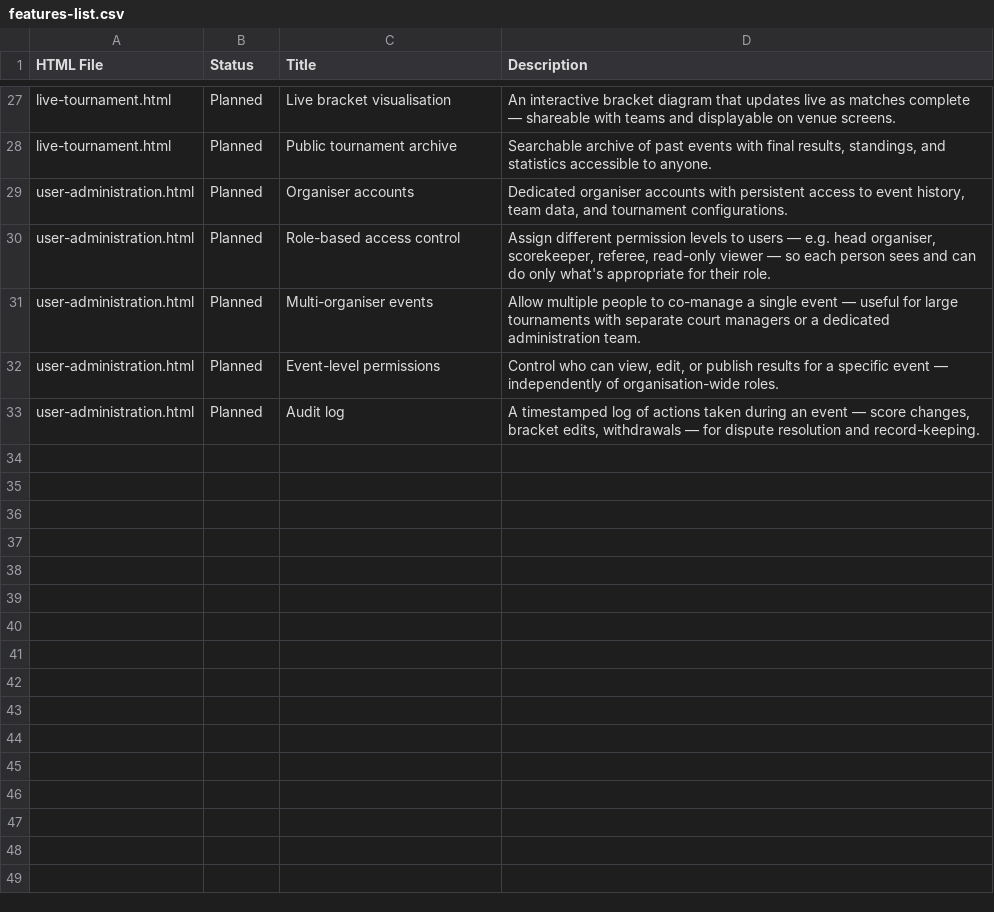
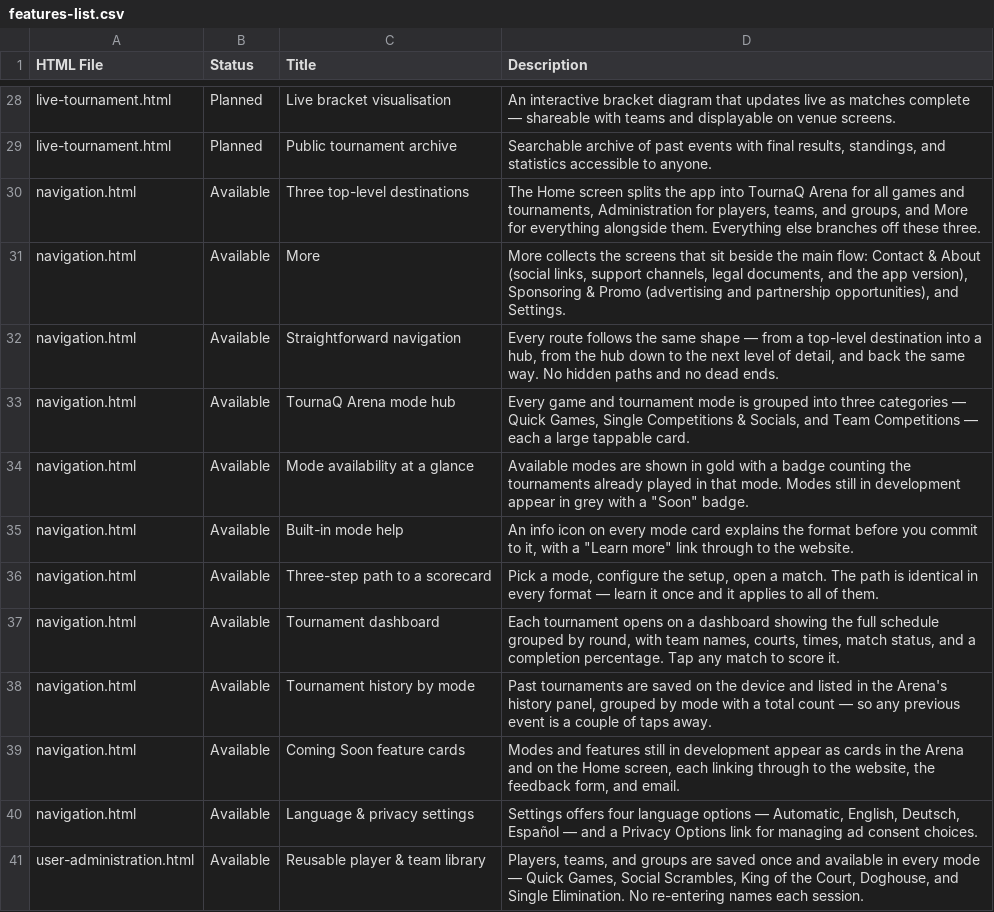
Before and after one commit to axomislabs/tournaq-website, a CSV file: features-list.csv, drawn as a sheet; only a part is shown, gaps mark what is left out; the shorter side is filled out with more unchanged rows; the diff covers the shown part only.

```diff
--- a/features-list.csv
+++ b/features-list.csv
@@ -28 +29,13 @@ live-tournament.html,Planned,Live bracket visualisation,"An interactive bracket
 live-tournament.html,Planned,Public tournament archive,"Searchable archive of past events with final results, standings, and statistics accessible to anyone."
+navigation.html,Available,Three top-level destinations,"The Home screen splits the app into TournaQ Arena for all games and tournaments, Administration for players, teams, and groups, and More for everything alongside them. Everything else branches off these three."
+navigation.html,Available,More,"More collects the screens that sit beside the main flow: Contact & About (social links, support channels, legal documents, and the app version), Sponsoring & Promo (advertising and partnership opportunities), and Settings."
+navigation.html,Available,Straightforward navigation,"Every route follows the same shape — from a top-level destination into a hub, from the hub down to the next level of detail, and back the same way. No hidden paths and no dead ends."
+navigation.html,Available,TournaQ Arena mode hub,"Every game and tournament mode is grouped into three categories — Quick Games, Single Competitions & Socials, and Team Competitions — each a large tappable card."
+navigation.html,Available,Mode availability at a glance,"Available modes are shown in gold with a badge counting the tournaments already played in that mode. Modes still in development appear in grey with a ""Soon"" badge."
+navigation.html,Available,Built-in mode help,"An info icon on every mode card explains the format before you commit to it, with a ""Learn more"" link through to the website."
+navigation.html,Available,Three-step path to a scorecard,"Pick a mode, configure the setup, open a match. The path is identical in every format — learn it once and it applies to all of them."
+navigation.html,Available,Tournament dashboard,"Each tournament opens on a dashboard showing the full schedule grouped by round, with team names, courts, times, match status, and a completion percentage. Tap any match to score it."
+navigation.html,Available,Tournament history by mode,"Past tournaments are saved on the device and listed in the Arena's history panel, grouped by mode with a total count — so any previous event is a couple of taps away."
+navigation.html,Available,Coming Soon feature cards,"Modes and features still in development appear as cards in the Arena and on the Home screen, each linking through to the website, the feedback form, and email."
+navigation.html,Available,Language & privacy settings,"Settings offers four language options — Automatic, English, Deutsch, Español — and a Privacy Options link for managing ad consent choices."
+user-administration.html,Available,Reusable player & team library,"Players, teams, and groups are saved once and available in every mode — Quick Games, Social Scrambles, King of the Court, Doghouse, and Single Elimination. No re-entering names each session."
```
Also changed, not shown: 12 added rows and 4 edited cells elsewhere in this file, 6 other files.
